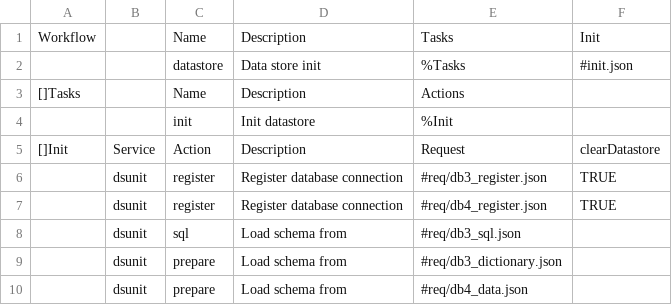
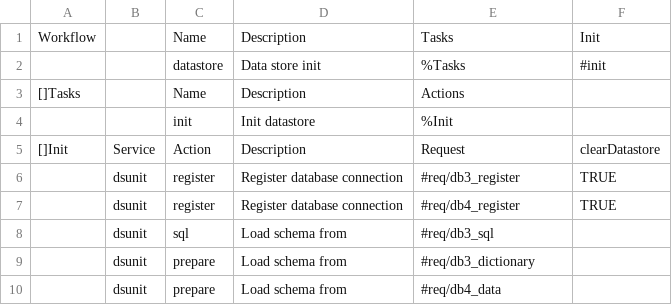
Before and after one commit to viant/endly, a CSV file: example/etl/transformer/endly/datastore/datastore.csv, drawn as a sheet.

```diff
--- a/example/etl/transformer/endly/datastore/datastore.csv
+++ b/example/etl/transformer/endly/datastore/datastore.csv
@@ -1,3 +1,3 @@
 Workflow,,Name,Description,Tasks,Init
-,,datastore,Data store init,%Tasks,#init.json
+,,datastore,Data store init,%Tasks,#init
 []Tasks,,Name,Description,Actions,
@@ -5,6 +5,6 @@ Workflow,,Name,Description,Tasks,Init
 []Init,Service,Action,Description,Request,clearDatastore
-,dsunit,register,Register database connection,#req/db3_register.json,TRUE
-,dsunit,register,Register database connection,#req/db4_register.json,TRUE
-,dsunit,sql,Load schema from ,#req/db3_sql.json,
-,dsunit,prepare,Load schema from ,#req/db3_dictionary.json,
-,dsunit,prepare,Load schema from ,#req/db4_data.json,
+,dsunit,register,Register database connection,#req/db3_register,TRUE
+,dsunit,register,Register database connection,#req/db4_register,TRUE
+,dsunit,sql,Load schema from ,#req/db3_sql,
+,dsunit,prepare,Load schema from ,#req/db3_dictionary,
+,dsunit,prepare,Load schema from ,#req/db4_data,
```
Also changed, not shown: example/etl/transformer/endly/regresion/regresion.csv, example/etl/transformer/endly/system/system.csv, 44 other files.
